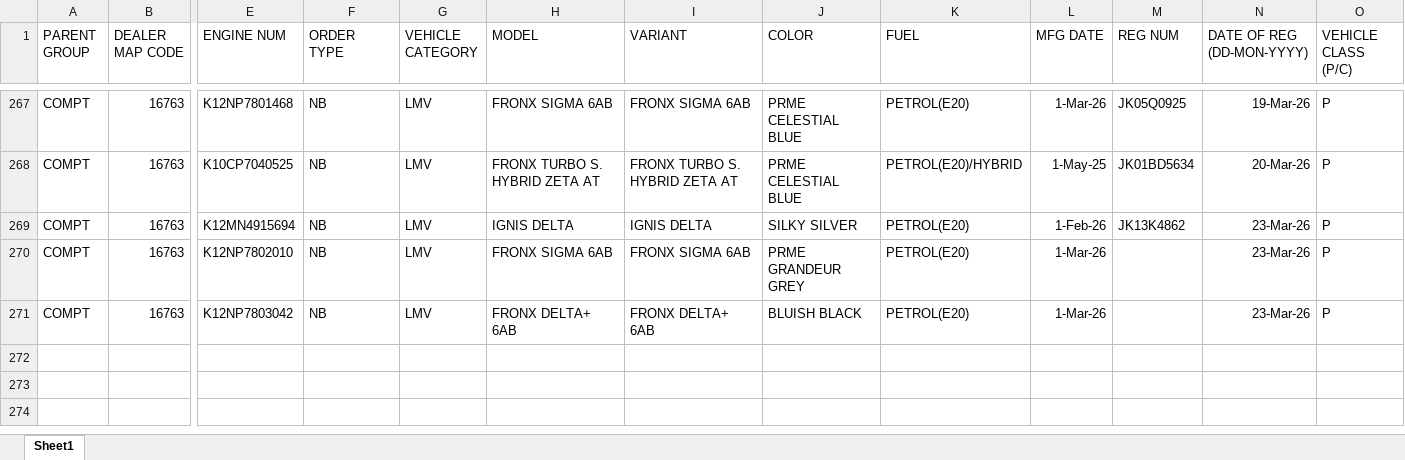
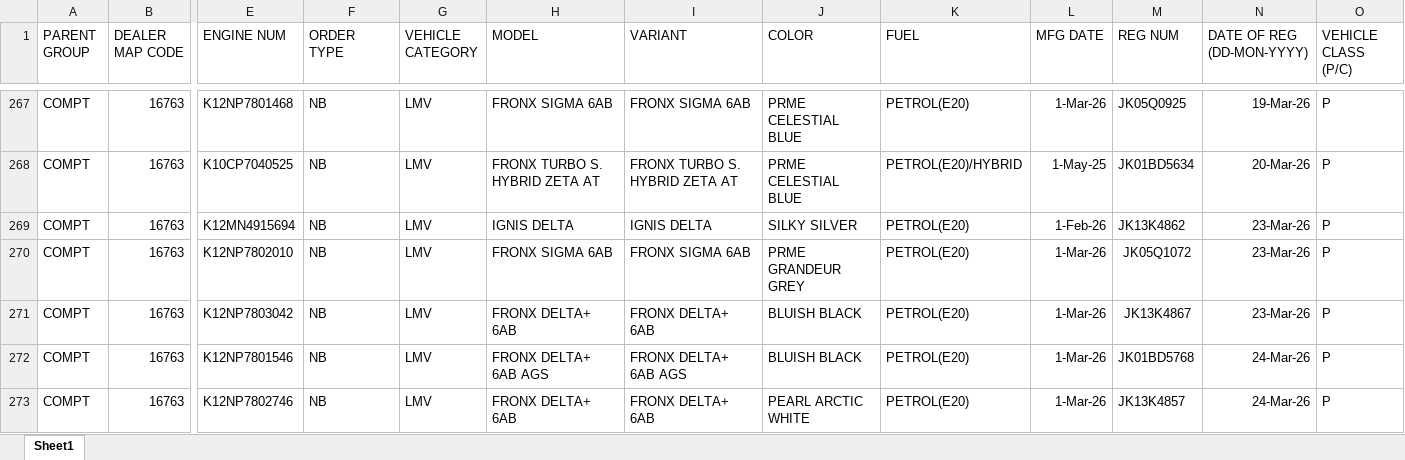
Before and after one commit to adilahmadsofi-ck/Documents, an Excel workbook: HSRP.xlsx, sheet Sheet1, drawn as a sheet; only a part is shown, gaps mark what is left out; values as stored, in another font and other column widths than the file's, no borders; conditional formats and table styles not drawn; rows hold the shown columns only; the diff names each change by its address in the sheet, - before the commit and + after, or states it on an @@ line.

```diff
--- a/HSRP.xlsx (sheet Sheet1)
+++ b/HSRP.xlsx (sheet Sheet1)
-M270 (REG NUM): (empty)
+M270 (REG NUM): JK05Q1072
-M271 (REG NUM): (empty)
+M271 (REG NUM): JK13K4867
+row 272: COMPT | 16763 | K12NP7801546 | NB | LMV | FRONX DELTA+ 6AB AGS | FRONX DELTA+ 6AB AGS | BLUISH BLACK | PETROL(E20) | 1-Mar-26 | JK01BD5768 | 24-Mar-26 | P
+row 273: COMPT | 16763 | K12NP7802746 | NB | LMV | FRONX DELTA+ 6AB | FRONX DELTA+ 6AB | PEARL ARCTIC WHITE | PETROL(E20) | 1-Mar-26 | JK13K4857 | 24-Mar-26 | P
```
Also changed, not shown: RTO AMOUNT CALCULATOR.xlsx, RegistrationsFile.xlsx, 1 other file.
